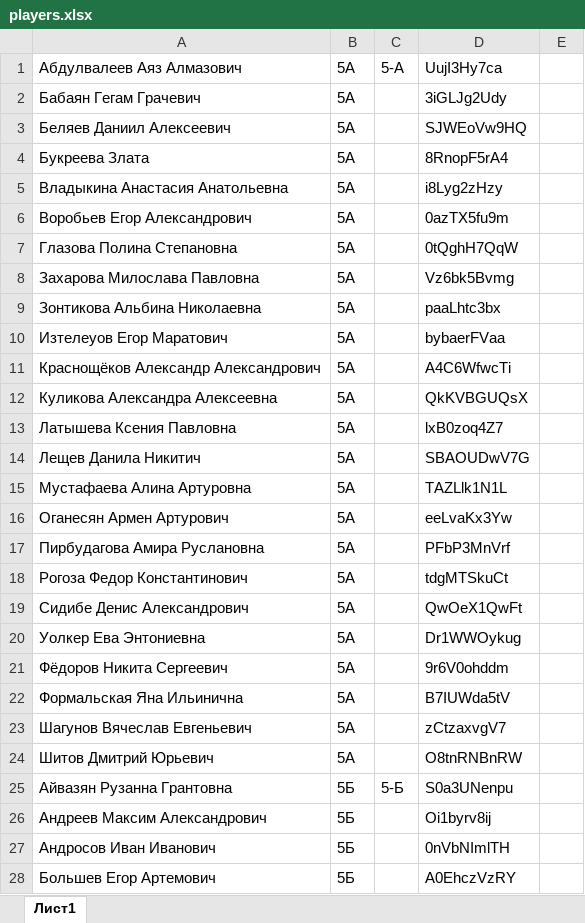
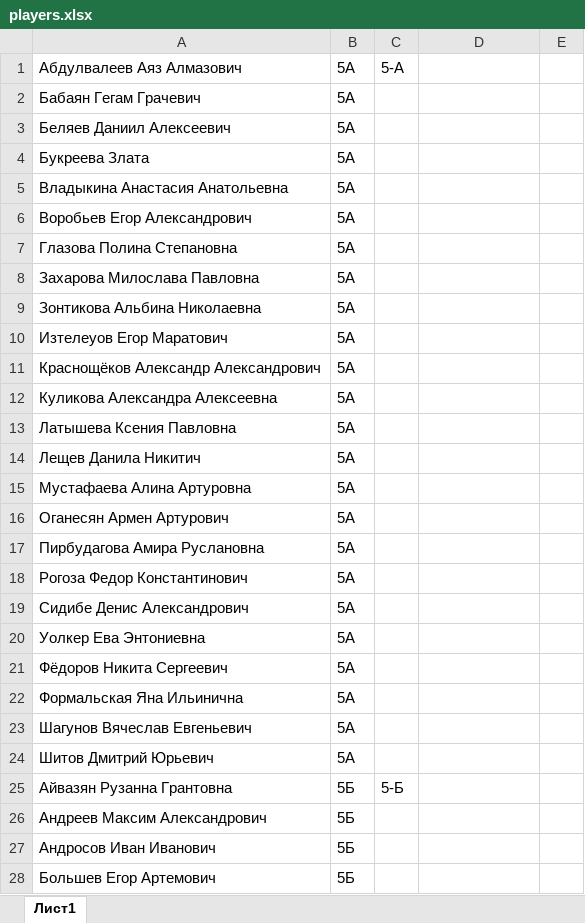
Before and after one commit to blueflyingpanda/Payment, an Excel workbook: players.xlsx, sheet Лист1, drawn as a sheet; only a part is shown; values as stored, in another font and other column widths than the file's, no borders; the diff covers the shown part only; the diff names each change by its address in the sheet, - before the commit and + after, or states it on an @@ line.

```diff
--- a/players.xlsx (sheet Лист1)
+++ b/players.xlsx (sheet Лист1)
-D1: UujI3Hy7ca
+D1: (empty)
-D2: 3iGLJg2Udy
+D2: (empty)
-D3: SJWEoVw9HQ
+D3: (empty)
-D4: 8RnopF5rA4
+D4: (empty)
-D5: i8Lyg2zHzy
+D5: (empty)
-D6: 0azTX5fu9m
+D6: (empty)
-D7: 0tQghH7QqW
+D7: (empty)
-D8: Vz6bk5Bvmg
+D8: (empty)
-D9: paaLhtc3bx
+D9: (empty)
-D10: bybaerFVaa
+D10: (empty)
-D11: A4C6WfwcTi
+D11: (empty)
-D12: QkKVBGUQsX
+D12: (empty)
-D13: lxB0zoq4Z7
+D13: (empty)
-D14: SBAOUDwV7G
+D14: (empty)
-D15: TAZLlk1N1L
+D15: (empty)
-D16: eeLvaKx3Yw
+D16: (empty)
-D17: PFbP3MnVrf
+D17: (empty)
-D18: tdgMTSkuCt
+D18: (empty)
-D19: QwOeX1QwFt
+D19: (empty)
-D20: Dr1WWOykug
+D20: (empty)
-D21: 9r6V0ohddm
+D21: (empty)
-D22: B7IUWda5tV
+D22: (empty)
-D23: zCtzaxvgV7
+D23: (empty)
-D24: O8tnRNBnRW
+D24: (empty)
-D25: S0a3UNenpu
+D25: (empty)
-D26: Oi1byrv8ij
+D26: (empty)
-D27: 0nVbNImlTH
+D27: (empty)
-D28: A0EhczVzRY
+D28: (empty)
```
Also changed, not shown: 19 removed rows and 375 edited cells elsewhere in this sheet, 3 other files.
